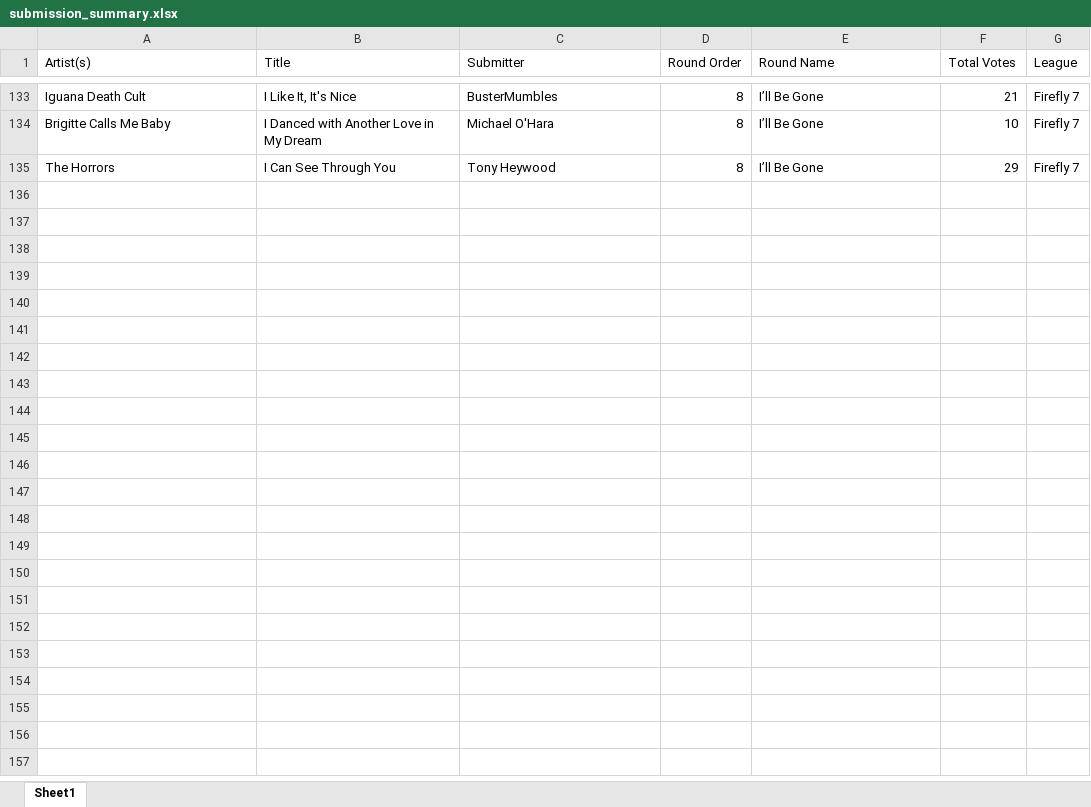
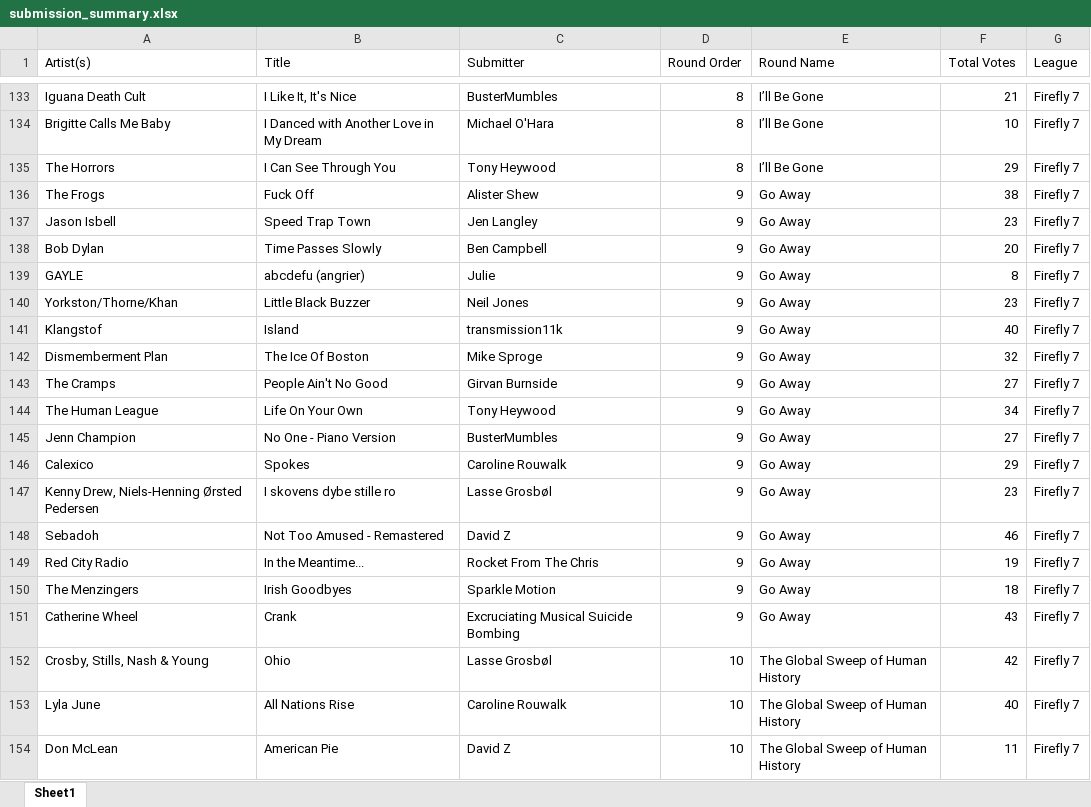
Before and after one commit to girvan-tech/firefly, an Excel workbook: submission_summary.xlsx, sheet Sheet1, drawn as a sheet; only a part is shown, gaps mark what is left out; values as stored, in another font and other column widths than the file's, no borders; the diff covers the shown part only; the diff names each change by its address in the sheet, - before the commit and + after, or states it on an @@ line.

```diff
--- a/submission_summary.xlsx (sheet Sheet1)
+++ b/submission_summary.xlsx (sheet Sheet1)
+row 136: The Frogs | Fuck Off | Alister Shew | 9 | Go Away | 38 | Firefly 7
+row 137: Jason Isbell | Speed Trap Town | Jen Langley | 9 | Go Away | 23 | Firefly 7
+row 138: Bob Dylan | Time Passes Slowly | Ben Campbell | 9 | Go Away | 20 | Firefly 7
+row 139: GAYLE | abcdefu (angrier) | Julie | 9 | Go Away | 8 | Firefly 7
+row 140: Yorkston/Thorne/Khan | Little Black Buzzer | Neil Jones | 9 | Go Away | 23 | Firefly 7
+row 141: Klangstof | Island | transmission11k | 9 | Go Away | 40 | Firefly 7
+row 142: Dismemberment Plan | The Ice Of Boston | Mike Sproge | 9 | Go Away | 32 | Firefly 7
+row 143: The Cramps | People Ain't No Good | Girvan Burnside | 9 | Go Away | 27 | Firefly 7
+row 144: The Human League | Life On Your Own | Tony Heywood | 9 | Go Away | 34 | Firefly 7
+row 145: Jenn Champion | No One - Piano Version | BusterMumbles | 9 | Go Away | 27 | Firefly 7
+row 146: Calexico | Spokes | Caroline Rouwalk | 9 | Go Away | 29 | Firefly 7
+row 147: Kenny Drew, Niels-Henning Ørsted Pedersen | I skovens dybe stille ro | Lasse Grosbøl | 9 | Go Away | 23 | Firefly 7
+row 148: Sebadoh | Not Too Amused - Remastered | David Z | 9 | Go Away | 46 | Firefly 7
+row 149: Red City Radio | In the Meantime... | Rocket From The Chris | 9 | Go Away | 19 | Firefly 7
+row 150: The Menzingers | Irish Goodbyes | Sparkle Motion | 9 | Go Away | 18 | Firefly 7
+row 151: Catherine Wheel | Crank | Excruciating Musical Suicide Bombing | 9 | Go Away | 43 | Firefly 7
+row 152: Crosby, Stills, Nash & Young | Ohio | Lasse Grosbøl | 10 | The Global Sweep of Human History | 42 | Firefly 7
+row 153: Lyla June | All Nations Rise | Caroline Rouwalk | 10 | The Global Sweep of Human History | 40 | Firefly 7
+row 154: Don McLean | American Pie | David Z | 10 | The Global Sweep of Human History | 11 | Firefly 7
```
Also changed, not shown: 13 added rows and 8 edited cells elsewhere in this sheet, all firefly.xlsx, 4 other files.
